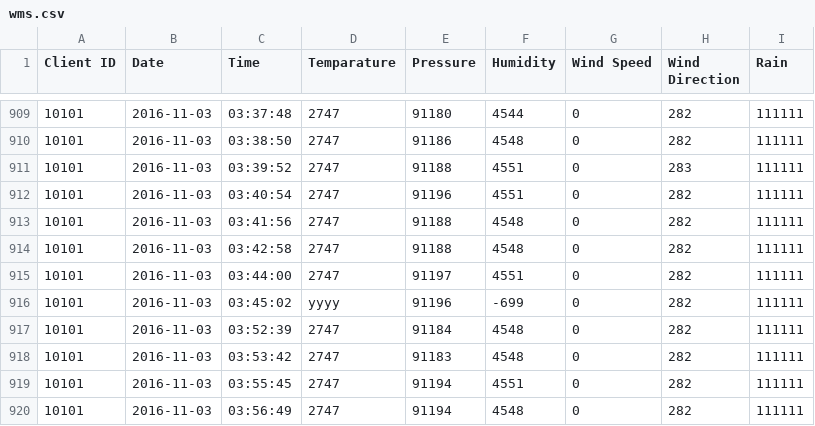
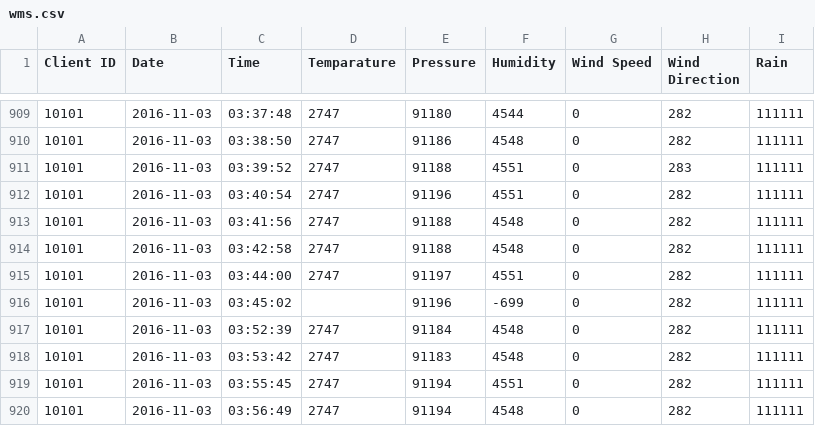
Before and after one commit to felixs88/WMS, a CSV file: wms.csv, drawn as a sheet; only a part is shown, gaps mark what is left out.

Commit message:
Modified: changes done for temparature vs pressure

```diff
--- a/wms.csv
+++ b/wms.csv
@@ -915,3 +915,3 @@ Client ID,Date,Time,Temparature,Pressure,Humidity,Wind Speed,Wind Direction,Rain
 10101,2016-11-03,03:44:00,2747,91197,4551,0,282,111111
-10101,2016-11-03,03:45:02,yyyy,91196,-699,0,282,111111
+10101,2016-11-03,03:45:02,,91196,-699,0,282,111111
 10101,2016-11-03,03:52:39,2747,91184,4548,0,282,111111
```
Also changed, not shown: 2 other files.
